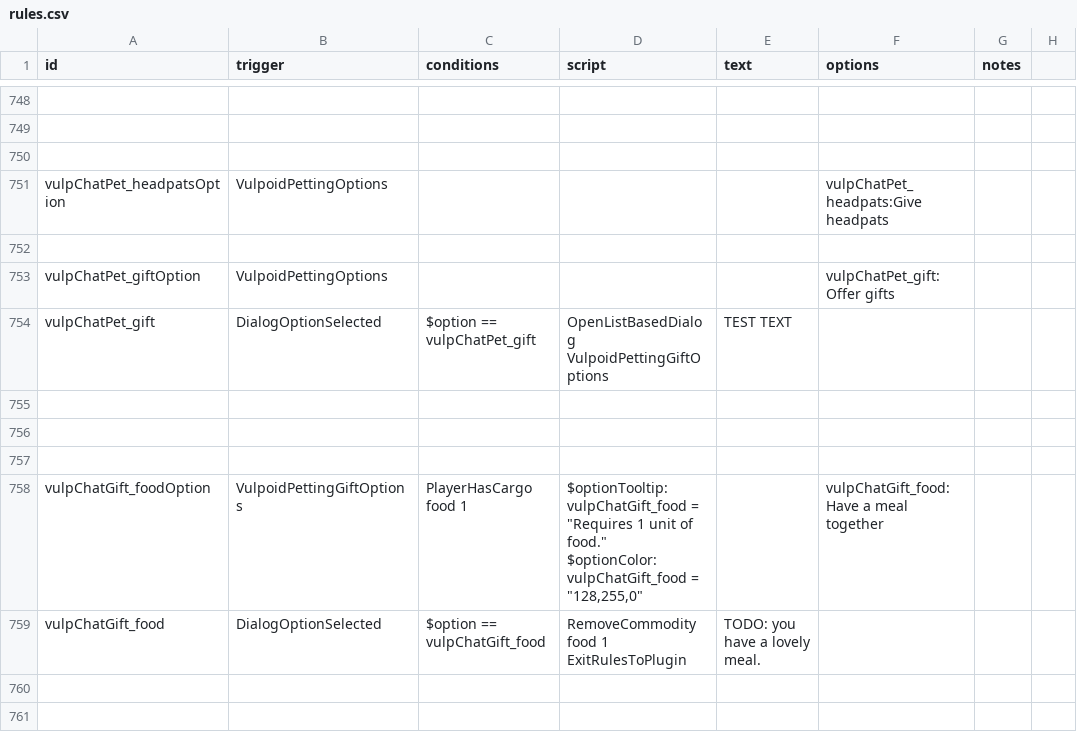
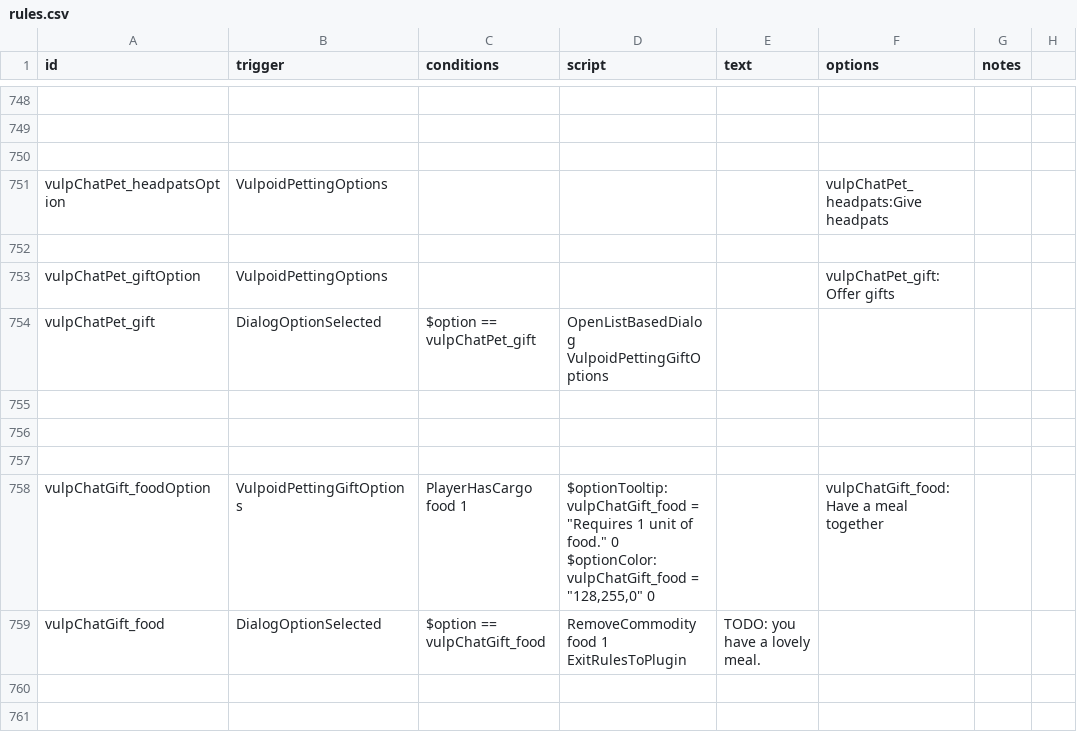
Before and after one commit to confer0/vulpoids, a CSV file: data/campaign/rules.csv, drawn as a sheet; only a part is shown, gaps mark what is left out; the diff covers the shown part only.

```diff
--- a/data/campaign/rules.csv
+++ b/data/campaign/rules.csv
@@ -1984,3 +1984,3 @@ vulpChatPet_headpatsOption,VulpoidPettingOptions,,,,vulpChatPet_headpats:Give he
 vulpChatPet_giftOption,VulpoidPettingOptions,,,,vulpChatPet_gift:Offer gifts,,
-vulpChatPet_gift,DialogOptionSelected,$option == vulpChatPet_gift,OpenListBasedDialog VulpoidPettingGiftOptions,TEST TEXT,,,
+vulpChatPet_gift,DialogOptionSelected,$option == vulpChatPet_gift,OpenListBasedDialog VulpoidPettingGiftOptions,,,,
 ,,,,,,,
@@ -1988,4 +1988,4 @@ vulpChatPet_gift,DialogOptionSelected,$option == vulpChatPet_gift,OpenListBasedD
 ,,,,,,,
-vulpChatGift_foodOption,VulpoidPettingGiftOptions,PlayerHasCargo food 1,"$optionTooltip:vulpChatGift_food = ""Requires 1 unit of food.""
-$optionColor:vulpChatGift_food = ""128,255,0""",,vulpChatGift_food:Have a meal together,,
+vulpChatGift_foodOption,VulpoidPettingGiftOptions,PlayerHasCargo food 1,"$optionTooltip:vulpChatGift_food = ""Requires 1 unit of food."" 0
+$optionColor:vulpChatGift_food = ""128,255,0"" 0",,vulpChatGift_food:Have a meal together,,
 vulpChatGift_food,DialogOptionSelected,$option == vulpChatGift_food,"RemoveCommodity food 1
```
Also changed, not shown: 10 added rows, 3 removed rows and 19 edited cells elsewhere in this file, 6 other files.
